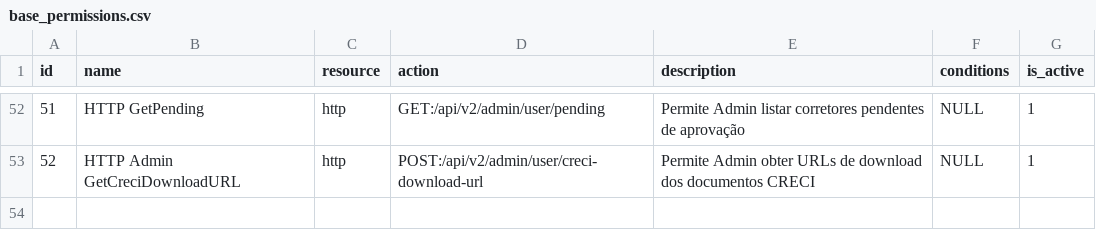
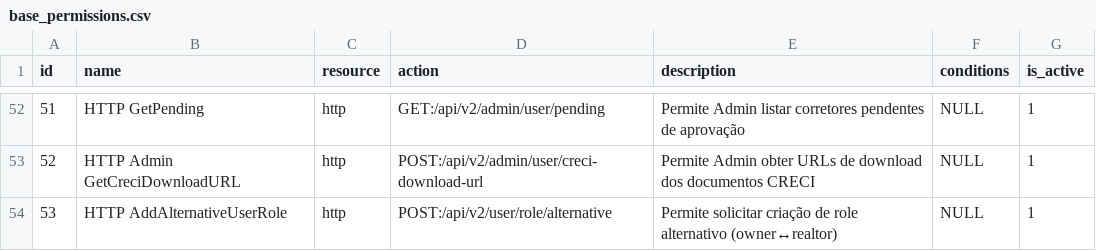
Before and after one commit to projeto-toq/toq_server, a CSV file: data/base_permissions.csv, drawn as a sheet; only a part is shown, gaps mark what is left out.

Commit message:
feat(user): add endpoint for alternative user role management and update related services

```diff
--- a/data/base_permissions.csv
+++ b/data/base_permissions.csv
@@ -53 +53,2 @@ id;name;resource;action;description;conditions;is_active
 52;HTTP Admin GetCreciDownloadURL;http;POST:/api/v2/admin/user/creci-download-url;Permite Admin obter URLs de download dos documentos CRECI;NULL;1
+53;HTTP AddAlternativeUserRole;http;POST:/api/v2/user/role/alternative;Permite solicitar criação de role alternativo (owner↔realtor);NULL;1
```
Also changed, not shown: data/base_role_permissions.csv, 12 other files.
